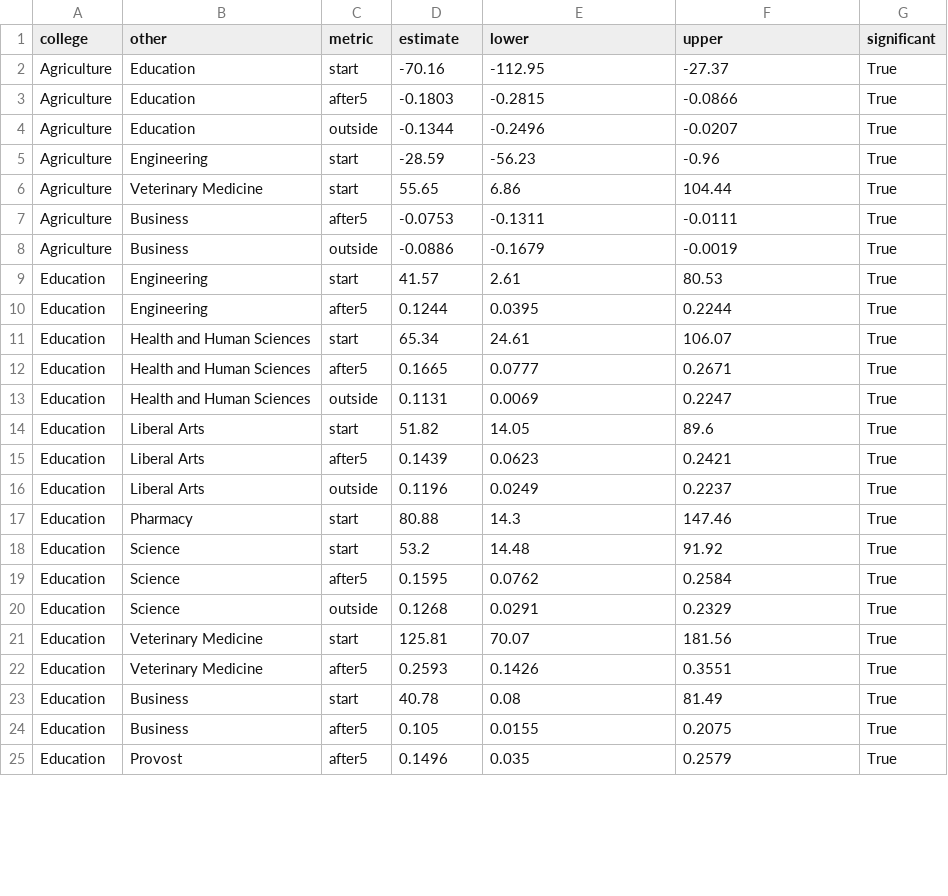
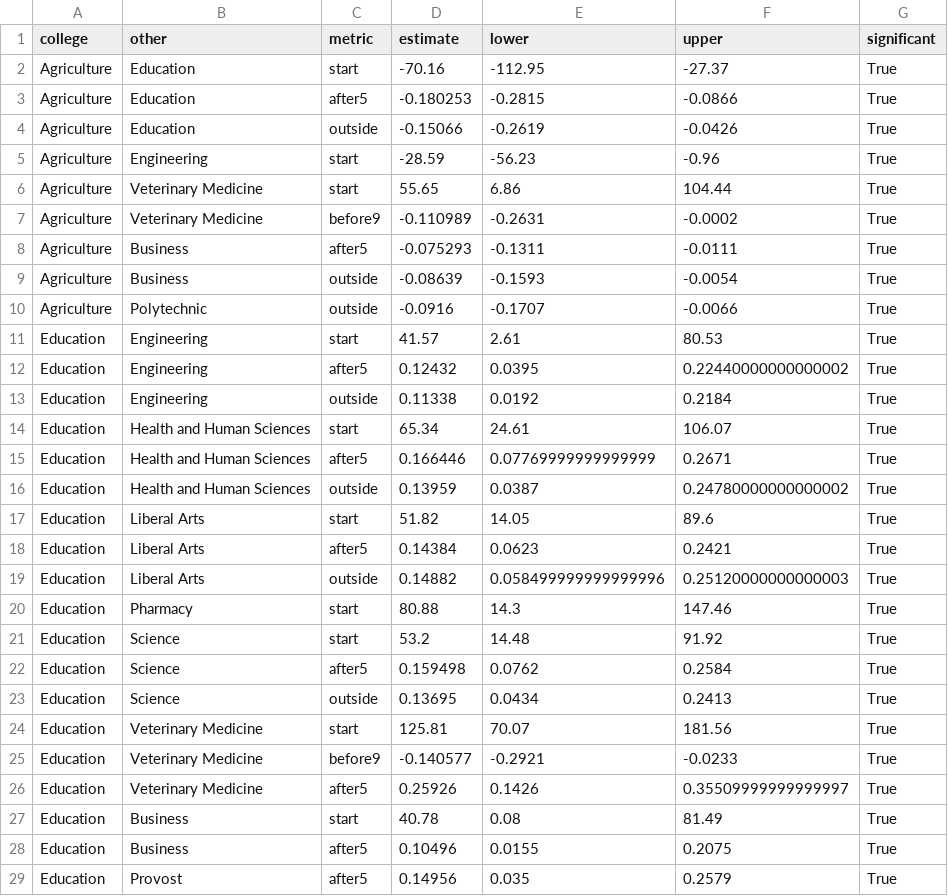
Before and after one commit to sstutler-star/PurdueScheduling_HONR464, a CSV file: files/lecture_significant_college_intervals.csv, drawn as a sheet; only a part is shown; the diff covers the shown part only.

```diff
--- a/files/lecture_significant_college_intervals.csv
+++ b/files/lecture_significant_college_intervals.csv
@@ -2,24 +2,28 @@
 Agriculture,Education,start,-70.16,-112.95,-27.37,True
-Agriculture,Education,after5,-0.1803,-0.2815,-0.0866,True
-Agriculture,Education,outside,-0.1344,-0.2496,-0.0207,True
+Agriculture,Education,after5,-0.180253,-0.2815,-0.0866,True
+Agriculture,Education,outside,-0.15066,-0.2619,-0.0426,True
 Agriculture,Engineering,start,-28.59,-56.23,-0.96,True
 Agriculture,Veterinary Medicine,start,55.65,6.86,104.44,True
-Agriculture,Business,after5,-0.0753,-0.1311,-0.0111,True
-Agriculture,Business,outside,-0.0886,-0.1679,-0.0019,True
+Agriculture,Veterinary Medicine,before9,-0.110989,-0.2631,-0.0002,True
+Agriculture,Business,after5,-0.075293,-0.1311,-0.0111,True
+Agriculture,Business,outside,-0.08639,-0.1593,-0.0054,True
+Agriculture,Polytechnic,outside,-0.0916,-0.1707,-0.0066,True
 Education,Engineering,start,41.57,2.61,80.53,True
-Education,Engineering,after5,0.1244,0.0395,0.2244,True
+Education,Engineering,after5,0.12432,0.0395,0.22440000000000002,True
+Education,Engineering,outside,0.11338,0.0192,0.2184,True
 Education,Health and Human Sciences,start,65.34,24.61,106.07,True
-Education,Health and Human Sciences,after5,0.1665,0.0777,0.2671,True
-Education,Health and Human Sciences,outside,0.1131,0.0069,0.2247,True
+Education,Health and Human Sciences,after5,0.166446,0.07769999999999999,0.2671,True
+Education,Health and Human Sciences,outside,0.13959,0.0387,0.24780000000000002,True
 Education,Liberal Arts,start,51.82,14.05,89.6,True
-Education,Liberal Arts,after5,0.1439,0.0623,0.2421,True
-Education,Liberal Arts,outside,0.1196,0.0249,0.2237,True
+Education,Liberal Arts,after5,0.14384,0.0623,0.2421,True
+Education,Liberal Arts,outside,0.14882,0.058499999999999996,0.25120000000000003,True
 Education,Pharmacy,start,80.88,14.3,147.46,True
 Education,Science,start,53.2,14.48,91.92,True
-Education,Science,after5,0.1595,0.0762,0.2584,True
-Education,Science,outside,0.1268,0.0291,0.2329,True
+Education,Science,after5,0.159498,0.0762,0.2584,True
+Education,Science,outside,0.13695,0.0434,0.2413,True
 Education,Veterinary Medicine,start,125.81,70.07,181.56,True
-Education,Veterinary Medicine,after5,0.2593,0.1426,0.3551,True
+Education,Veterinary Medicine,before9,-0.140577,-0.2921,-0.0233,True
+Education,Veterinary Medicine,after5,0.25926,0.1426,0.35509999999999997,True
 Education,Business,start,40.78,0.08,81.49,True
-Education,Business,after5,0.105,0.0155,0.2075,True
-Education,Provost,after5,0.1496,0.035,0.2579,True
+Education,Business,after5,0.10496,0.0155,0.2075,True
+Education,Provost,after5,0.14956,0.035,0.2579,True
```
Also changed, not shown: 15 added rows and 29 edited cells elsewhere in this file, files/lecture_all_college_intervals.csv, files/lecture_fall_2026_subjects.csv, 15 other files.
